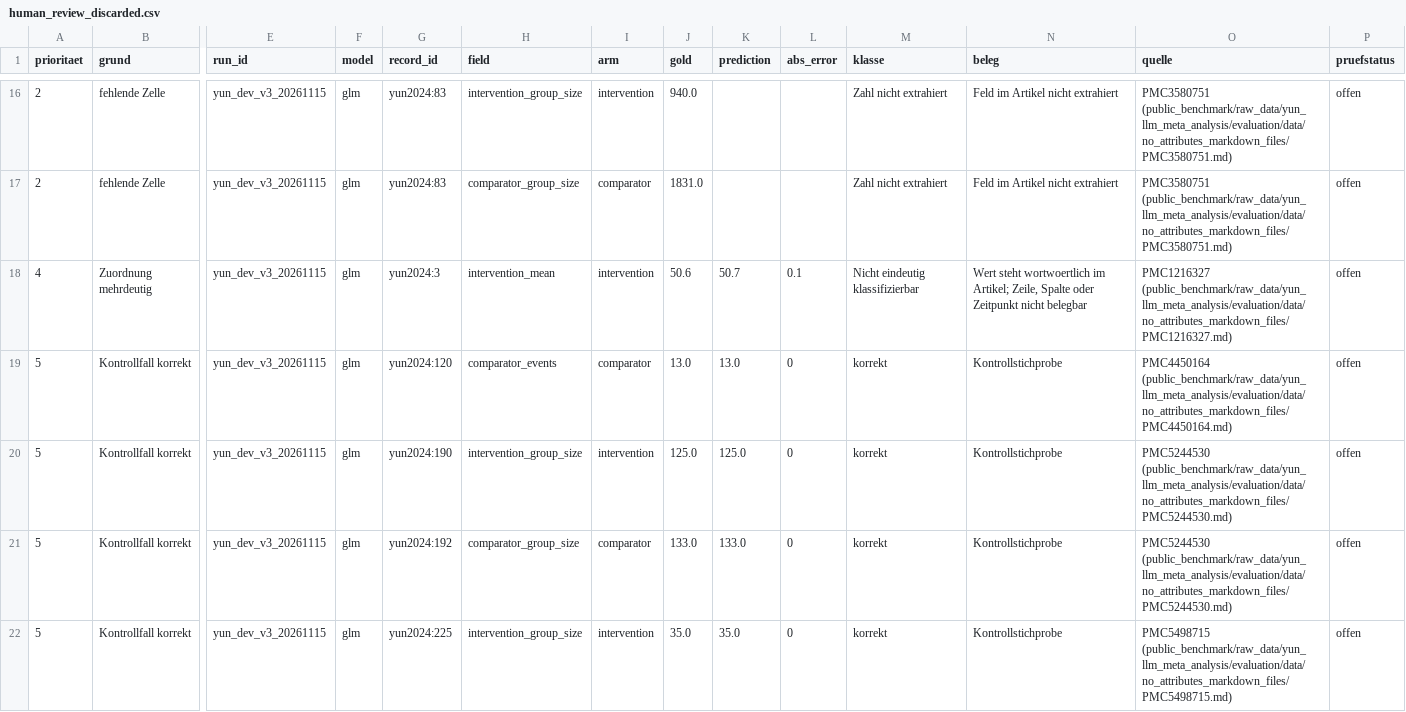
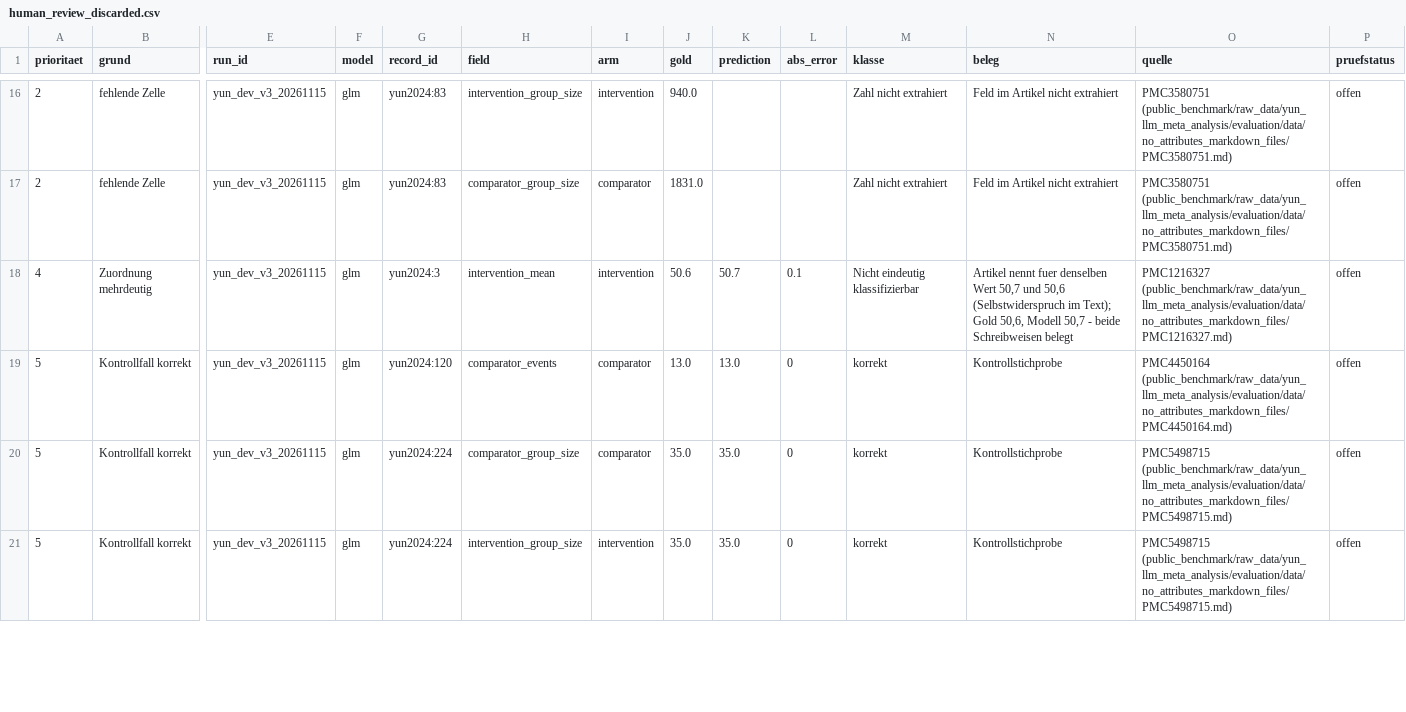
Before and after one commit to bauerhartmut/meta-analysis-pipeline-agent, a CSV file: public_benchmark/extended_benchmark/analysis/v1_20261115/human_review_discarded.csv, drawn as a sheet; only a part is shown, gaps mark what is left out; removed rows and columns are numbered as before the commit, all else as after; rows hold the shown columns only; the diff covers the shown part only; the diff names each change by its address in the sheet, - before the commit and + after, or states it on an @@ line.

```diff
--- a/public_benchmark/extended_benchmark/analysis/v1_20261115/human_review_discarded.csv
+++ b/public_benchmark/extended_benchmark/analysis/v1_20261115/human_review_discarded.csv
-N18 (beleg): Wert steht wortwoertlich im Artikel; Zeile, Spalte oder Zeitpunkt nicht belegbar
+N18 (beleg): Artikel nennt fuer denselben Wert 50,7 und 50,6 (Selbstwiderspruch im Text); Gold 50,6, Modell 50,7 - beide Schreibweisen belegt
-row 20: 5 | Kontrollfall korrekt | yun_dev_v3_20261115 | glm | yun2024:190 | intervention_group_size | intervention | 125.0 | 125.0 | 0 | korrekt | Kontrollstichprobe | PMC5244530 (public_benchmark/raw_data/yun_llm_meta_analysis/evaluation/data/no_attributes_markdown_files/PMC5244530.md) | offen
-G20 (record_id): yun2024:192
+G20 (record_id): yun2024:224
-J20 (gold): 133.0
+J20 (gold): 35.0
-K20 (prediction): 133.0
+K20 (prediction): 35.0
-O20 (quelle): PMC5244530 (public_benchmark/raw_data/yun_llm_meta_analysis/evaluation/data/no_attributes_markdown_files/PMC5244530.md)
+O20 (quelle): PMC5498715 (public_benchmark/raw_data/yun_llm_meta_analysis/evaluation/data/no_attributes_markdown_files/PMC5498715.md)
-G21 (record_id): yun2024:225
+G21 (record_id): yun2024:224
```
Also changed, not shown: 5 added rows, 4 removed rows and 23 edited cells elsewhere in this file, public_benchmark/extended_benchmark/analysis/v1_20261115/human_review_historical.csv, 12 other files.
